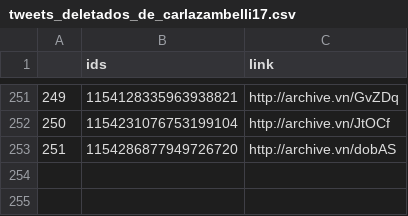
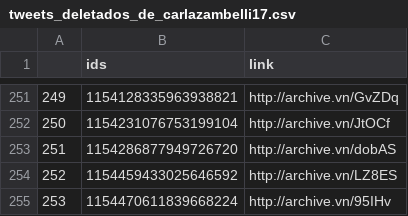
Before and after one commit to projeto7c0/7c0-core, a CSV file: csv/tweets_deletados_de_carlazambelli17.csv, drawn as a sheet; only a part is shown, gaps mark what is left out.

```diff
--- a/csv/tweets_deletados_de_carlazambelli17.csv
+++ b/csv/tweets_deletados_de_carlazambelli17.csv
@@ -253 +253,3 @@
 251,1154286877949726720,http://archive.vn/dobAS
+252,1154459433025646592,http://archive.vn/LZ8ES
+253,1154470611839668224,http://archive.vn/95IHv
```
Also changed, not shown: csv/tweets_deletados_de_generalgirao.csv, csv/tweets_deletados_de_jfmargarida.csv, 3 other files.
